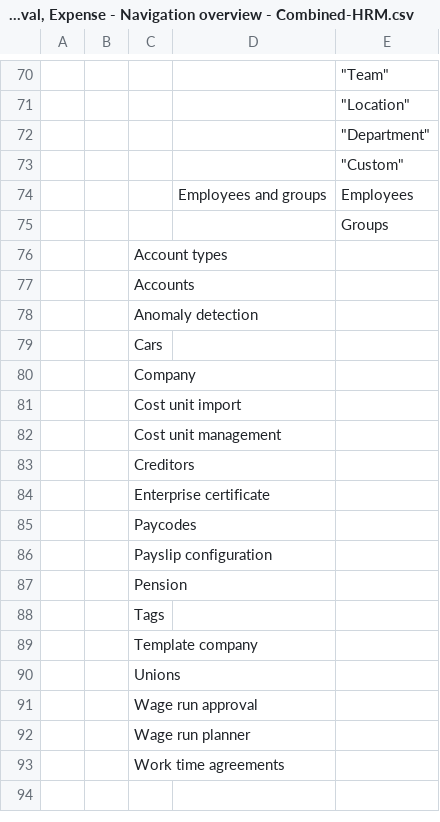
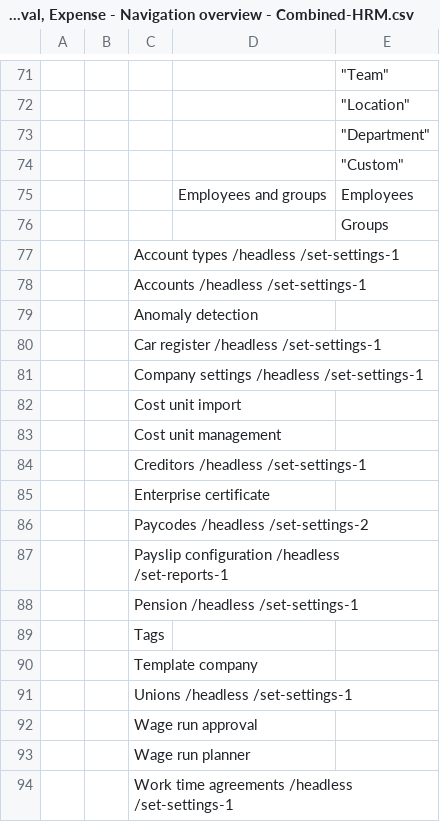
Before and after one commit to Harald-Skogland/hrm-nav-menu, a CSV file: g-sheet-csv/HRM, Approval, Expense - Navigation overview - Combined-HRM.csv, drawn as a sheet; only a part is shown, gaps mark what is left out; addresses are those after the commit; the diff covers the shown part only; the diff names each change by its address in the sheet, - before the commit and + after, or states it on an @@ line.

```diff
--- a/g-sheet-csv/HRM, Approval, Expense - Navigation overview - Combined-HRM.csv
+++ b/g-sheet-csv/HRM, Approval, Expense - Navigation overview - Combined-HRM.csv
-C77: Account types
+C77: Account types /headless /set-settings-1
-C78: Accounts
+C78: Accounts /headless /set-settings-1
-C80: Cars
+C80: Car register /headless /set-settings-1
-C81: Company
+C81: Company settings /headless /set-settings-1
-C84: Creditors
+C84: Creditors /headless /set-settings-1
-C86: Paycodes
+C86: Paycodes /headless /set-settings-2
-C87: Payslip configuration
+C87: Payslip configuration /headless /set-reports-1
-C88: Pension
+C88: Pension /headless /set-settings-1
-C91: Unions
+C91: Unions /headless /set-settings-1
-C94: Work time agreements
+C94: Work time agreements /headless /set-settings-1
```
Also changed, not shown: 1 added row and 5 edited cells elsewhere in this file, 11 other files.
